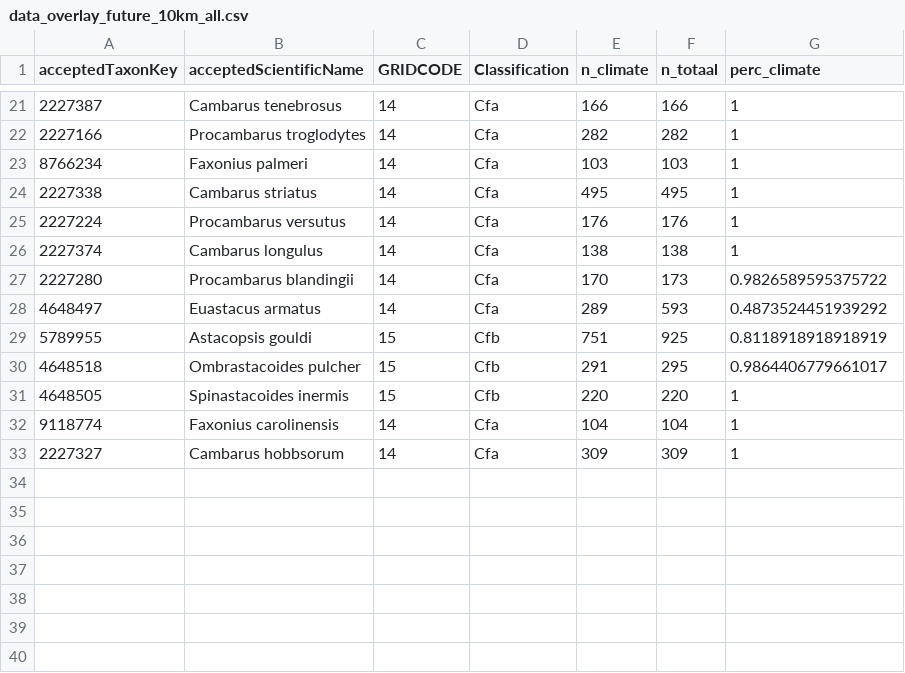
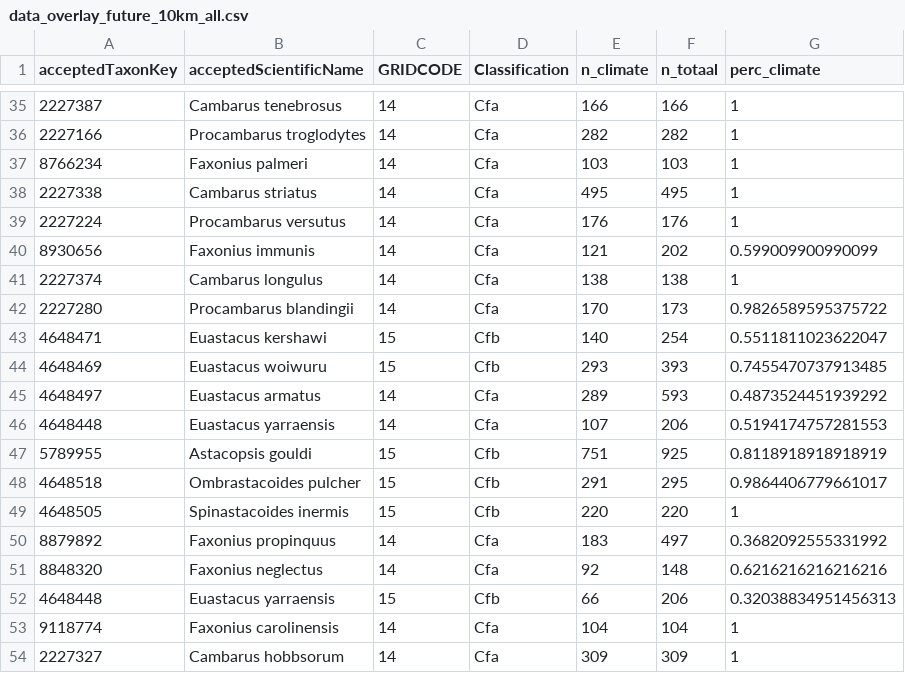
Before and after one commit to inbo/riparias-prep, a CSV file: data/output/data_overlay_future_10km_all.csv, drawn as a sheet; only a part is shown, gaps mark what is left out; the diff covers the shown part only; the diff names each change by its address in the sheet, - before the commit and + after, or states it on an @@ line.

```diff
--- a/data/output/data_overlay_future_10km_all.csv
+++ b/data/output/data_overlay_future_10km_all.csv
+row 40: 8930656 | Faxonius immunis | 14 | Cfa | 121 | 202 | 0.599009900990099
+row 43: 4648471 | Euastacus kershawi | 15 | Cfb | 140 | 254 | 0.5511811023622047
+row 44: 4648469 | Euastacus woiwuru | 15 | Cfb | 293 | 393 | 0.7455470737913485
+row 46: 4648448 | Euastacus yarraensis | 14 | Cfa | 107 | 206 | 0.5194174757281553
+row 50: 8879892 | Faxonius propinquus | 14 | Cfa | 183 | 497 | 0.3682092555331992
+row 51: 8848320 | Faxonius neglectus | 14 | Cfa | 92 | 148 | 0.6216216216216216
+row 52: 4648448 | Euastacus yarraensis | 15 | Cfb | 66 | 206 | 0.32038834951456313
```
Also changed, not shown: 14 added rows elsewhere in this file, data/output/data_overlay_present_10km_all.csv, 2 other files.
